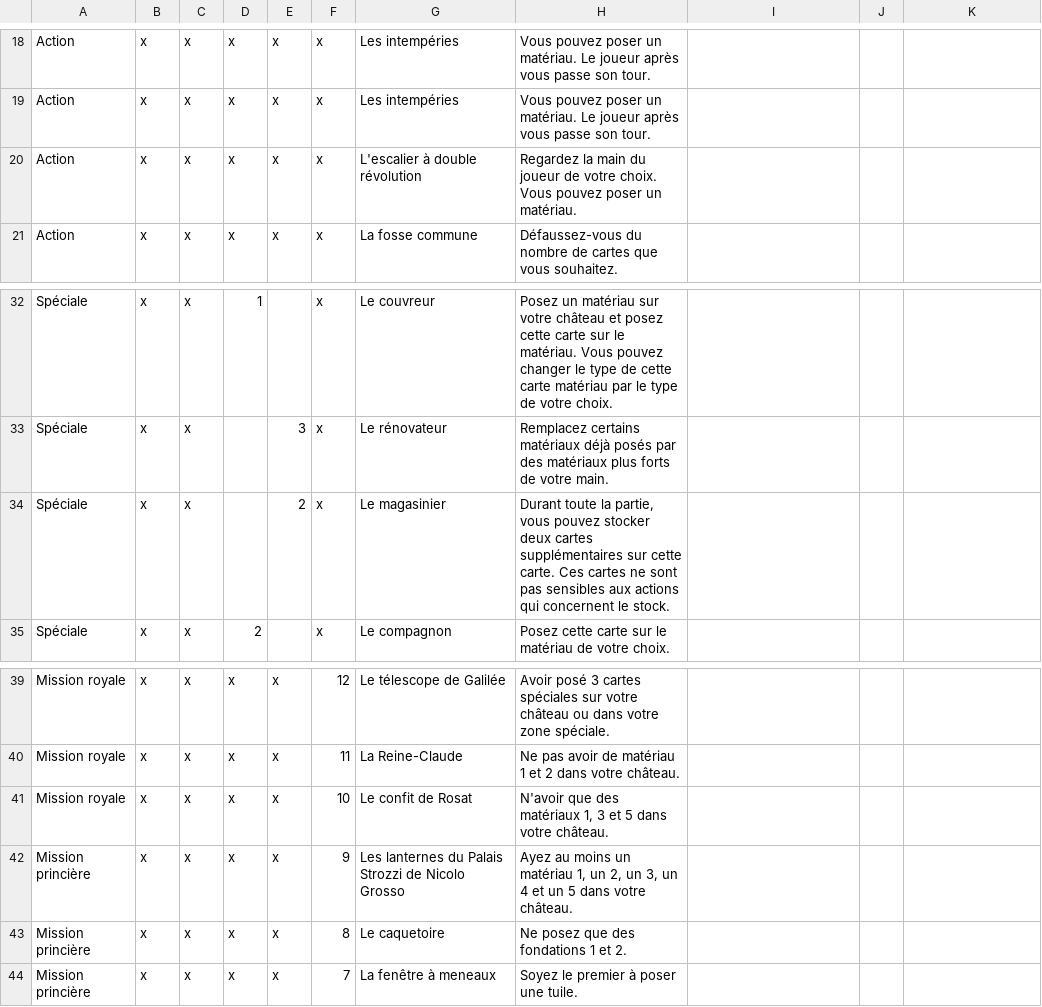
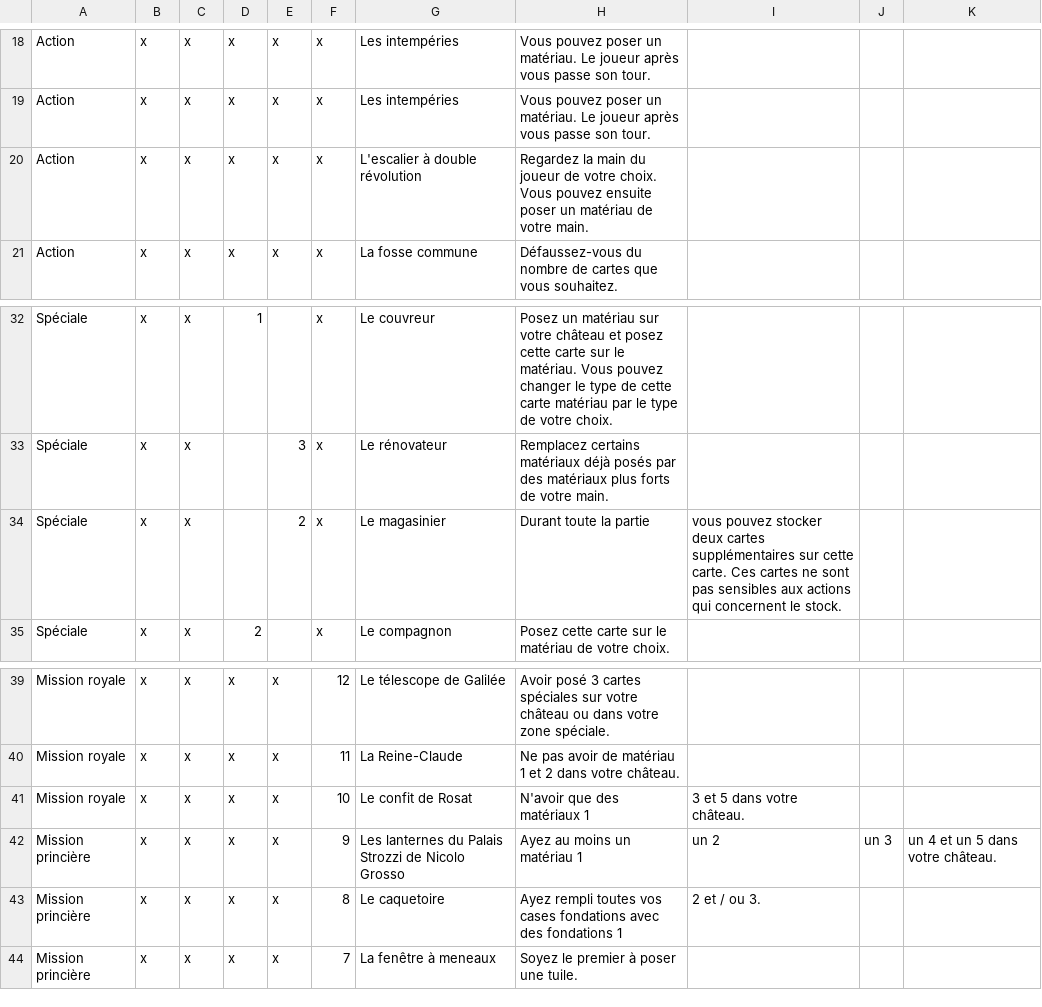
Before and after one commit to celidums/artigiano, a CSV file: ⚒ Artisans.csv, drawn as a sheet; only a part is shown, gaps mark what is left out.

```diff
--- a/⚒ Artisans.csv
+++ b/⚒ Artisans.csv
@@ -19,3 +19,3 @@ Action,x,x,x,x,x,Les intempéries,Vous pouvez poser un matériau. Le joueur apr
 Action,x,x,x,x,x,Les intempéries,Vous pouvez poser un matériau. Le joueur après vous passe son tour.
-Action,x,x,x,x,x,L'escalier à double révolution,Regardez la main du joueur de votre choix. Vous pouvez poser un matériau.
+Action,x,x,x,x,x,L'escalier à double révolution,Regardez la main du joueur de votre choix. Vous pouvez ensuite poser un matériau de votre main.
 Action,x,x,x,x,x,La fosse commune,Défaussez-vous du nombre de cartes que vous souhaitez.
@@ -33,3 +33,3 @@ Spéciale,x,x,1,,x,Le couvreur,Posez un matériau sur votre château et posez ce
 Spéciale,x,x,,3,x,Le rénovateur,Remplacez certains matériaux déjà posés par des matériaux plus forts de votre main.
-Spéciale,x,x,,2,x,Le magasinier,"Durant toute la partie, vous pouvez stocker deux cartes supplémentaires sur cette carte. Ces cartes ne sont pas sensibles aux actions qui concernent le stock."
+Spéciale,x,x,,2,x,Le magasinier,Durant toute la partie, vous pouvez stocker deux cartes supplémentaires sur cette carte. Ces cartes ne sont pas sensibles aux actions qui concernent le stock.
 Spéciale,x,x,2,,x,Le compagnon,Posez cette carte sur le matériau de votre choix.
@@ -40,5 +40,5 @@ Mission royale,x,x,x,x,12,Le télescope de Galilée,Avoir posé 3 cartes spéci
 Mission royale,x,x,x,x,11,La Reine-Claude,Ne pas avoir de matériau 1 et 2 dans votre château.
-Mission royale,x,x,x,x,10,Le confit de Rosat,"N'avoir que des matériaux 1, 3 et 5 dans votre château."
-Mission princière,x,x,x,x,9,Les lanternes du Palais Strozzi de Nicolo Grosso,"Ayez au moins un matériau 1, un 2, un 3, un 4 et un 5 dans votre château."
-Mission princière,x,x,x,x,8,Le caquetoire,Ne posez que des fondations 1 et 2.
+Mission royale,x,x,x,x,10,Le confit de Rosat,N'avoir que des matériaux 1, 3 et 5 dans votre château.
+Mission princière,x,x,x,x,9,Les lanternes du Palais Strozzi de Nicolo Grosso,Ayez au moins un matériau 1, un 2, un 3, un 4 et un 5 dans votre château.
+Mission princière,x,x,x,x,8,Le caquetoire,Ayez rempli toutes vos cases fondations avec des fondations 1, 2 et / ou 3.
 Mission princière,x,x,x,x,7,La fenêtre à meneaux,Soyez le premier à poser une tuile.
```
Also changed, not shown: _modele.csv, ⚔ Armée.csv, 2 other files.
